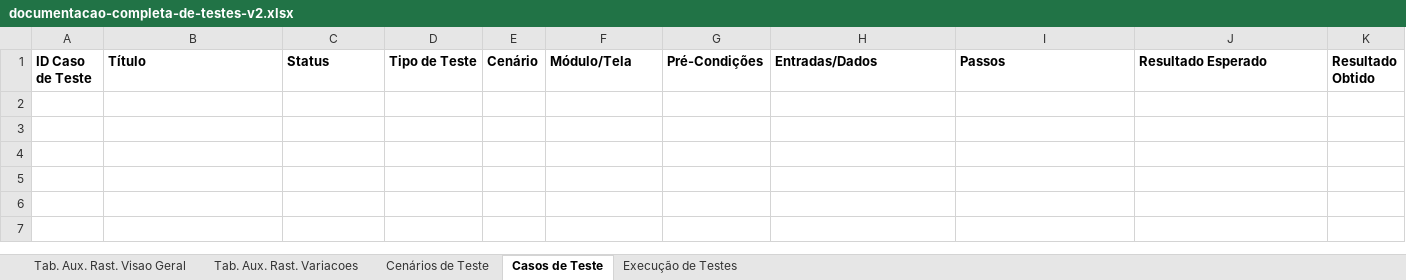
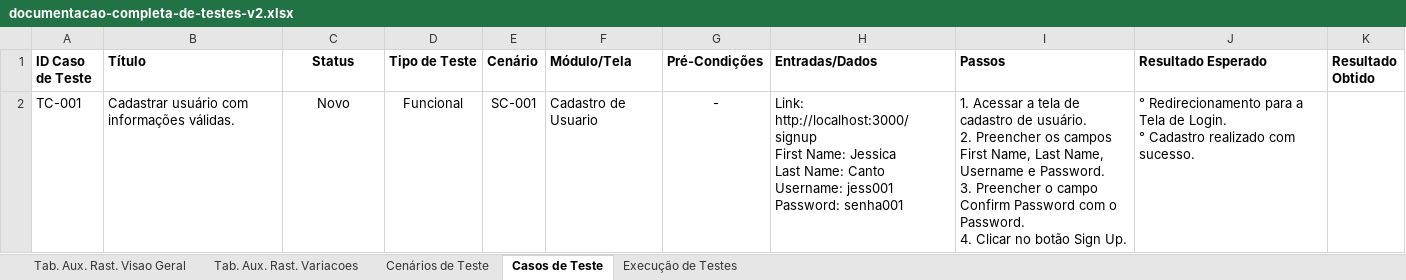
Before and after one commit to deboralili/testes-front-end-cypress, an Excel workbook: real-world-app-estudos/documentos/documentacao-completa-de-testes-v2.xlsx, sheet Casos de Teste, drawn as a sheet; values as stored, in another font and other column widths than the file's, no borders; conditional formats not drawn; ↵ is a line break in a cell; the diff names each change by its address in the sheet, - before the commit and + after, or states it on an @@ line.

```diff
--- a/real-world-app-estudos/documentos/documentacao-completa-de-testes-v2.xlsx (sheet Casos de Teste)
+++ b/real-world-app-estudos/documentos/documentacao-completa-de-testes-v2.xlsx (sheet Casos de Teste)
-C1 alignment: left
+C1 alignment: center
+row 2: TC-001 | Cadastrar usuário com informações válidas. | Novo | Funcional | SC-001 | Cadastro de Usuario | - | Link: http://localhost:3000/signup ↵ First Name: Jessica ↵ Last Name: Canto ↵ Username: jess001 ↵ Password: senha001 | 1. Acessar a tela de cadastro de usuário. ↵ 2. Preencher os campos First Name, Last Name, Username e Password. ↵ 3. Preencher o campo Confirm Password com o Password. ↵ 4. Clicar no botão Sign Up. | ° Redirecionamento para a Tela de Login. ↵ ° Cadastro realizado com sucesso.
```
Also changed, not shown: sheet Cenários de Teste, sheet Tab. Aux. Rast. Variacoes, sheet Tab. Aux. Rast. Visao Geral.
